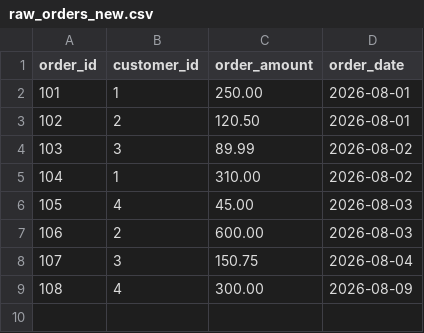
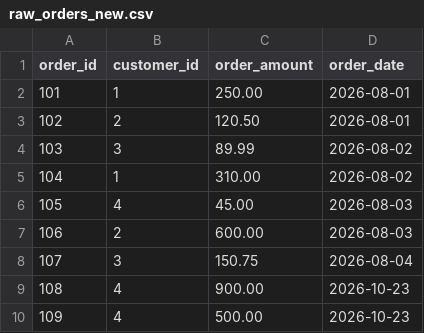
Before and after one commit to rahiman365/dbt_project, a CSV file: seeds/raw_orders_new.csv, drawn as a sheet.

Commit message:
kk

```diff
--- a/seeds/raw_orders_new.csv
+++ b/seeds/raw_orders_new.csv
@@ -8,2 +8,3 @@ order_id,customer_id,order_amount,order_date
 107,3,150.75,2026-08-04
-108,4,300.00,2026-08-09
+108,4,900.00,2026-10-23
+109,4,500.00,2026-10-23
```
